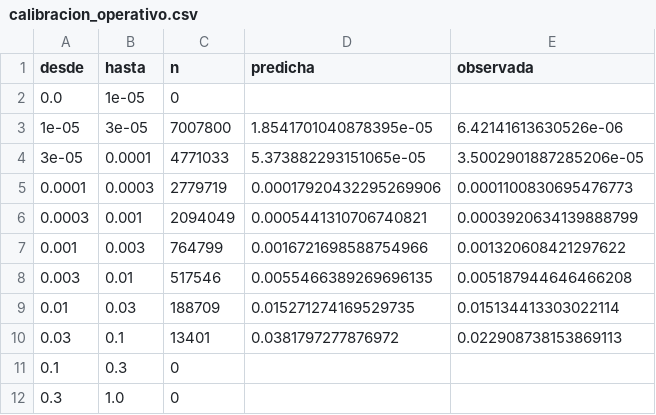
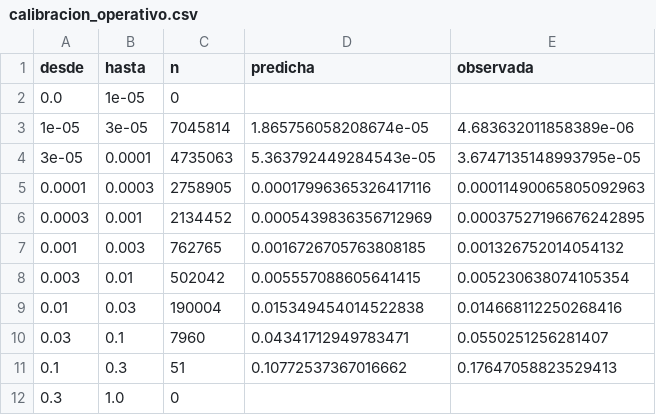
Before and after one commit to Ye-530/incencios_cbba, a CSV file: reports/tablas/calibracion_operativo.csv, drawn as a sheet.

```diff
--- a/reports/tablas/calibracion_operativo.csv
+++ b/reports/tablas/calibracion_operativo.csv
@@ -2,11 +2,11 @@ desde,hasta,n,predicha,observada
 0.0,1e-05,0,,
-1e-05,3e-05,7007800,1.8541701040878395e-05,6.42141613630526e-06
-3e-05,0.0001,4771033,5.373882293151065e-05,3.5002901887285206e-05
-0.0001,0.0003,2779719,0.00017920432295269906,0.0001100830695476773
-0.0003,0.001,2094049,0.0005441310706740821,0.0003920634139888799
-0.001,0.003,764799,0.0016721698588754966,0.001320608421297622
-0.003,0.01,517546,0.0055466389269696135,0.005187944646466208
-0.01,0.03,188709,0.015271274169529735,0.015134413303022114
-0.03,0.1,13401,0.0381797277876972,0.022908738153869113
-0.1,0.3,0,,
+1e-05,3e-05,7045814,1.865756058208674e-05,4.683632011858389e-06
+3e-05,0.0001,4735063,5.363792449284543e-05,3.6747135148993795e-05
+0.0001,0.0003,2758905,0.00017996365326417116,0.00011490065805092963
+0.0003,0.001,2134452,0.0005439836356712969,0.00037527196676242895
+0.001,0.003,762765,0.0016726705763808185,0.001326752014054132
+0.003,0.01,502042,0.005557088605641415,0.005230638074105354
+0.01,0.03,190004,0.015349454014522838,0.014668112250268416
+0.03,0.1,7960,0.04341712949783471,0.0550251256281407
+0.1,0.3,51,0.10772537367016662,0.17647058823529413
 0.3,1.0,0,,
```
Also changed, not shown: reports/mapas/riesgo_estacional_2027-09-13_top100.csv, reports/tablas/ablacion_validacion.csv, 56 other files.
